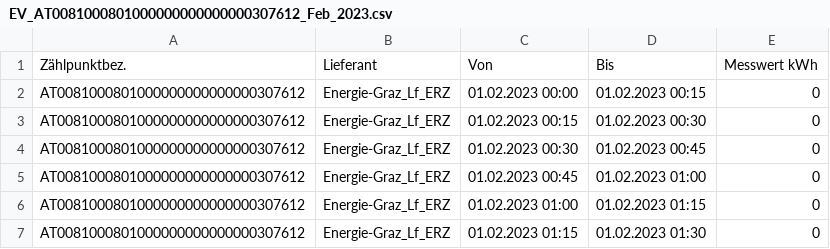
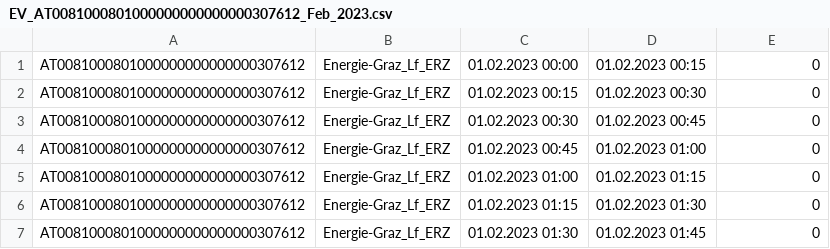
Before and after one commit to DrinoSan/ml-solar, a CSV file: Energiedaten/EV_AT0081000801000000000000000307612_Feb_2023.csv, drawn as a sheet; only a part is shown; the shorter side is filled out with more unchanged rows; the diff names each change by its address in the sheet, - before the commit and + after, or states it on an @@ line.

```diff
--- a/Energiedaten/EV_AT0081000801000000000000000307612_Feb_2023.csv
+++ b/Energiedaten/EV_AT0081000801000000000000000307612_Feb_2023.csv
-row 1: Zählpunktbez. | Lieferant | Von | Bis | Messwert kWh
```
Also changed, not shown: Energiedaten/EV_AT0081000801000000000000000307612_Jan_2023.csv, Energiedaten/EV_AT0081000801000000000000000310972_Feb_2023.csv, 3 other files.
